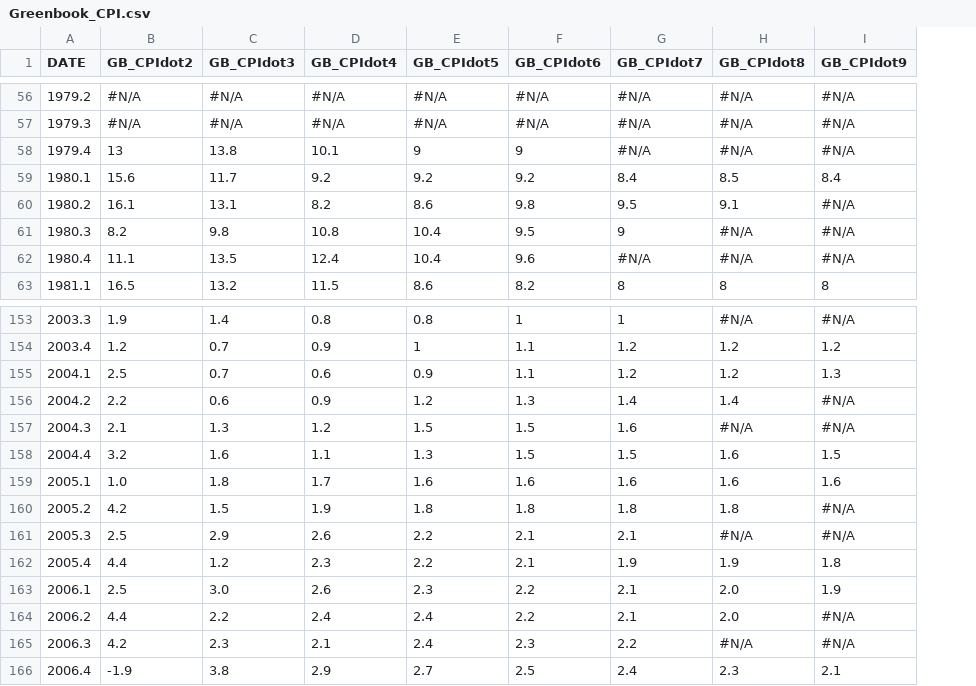
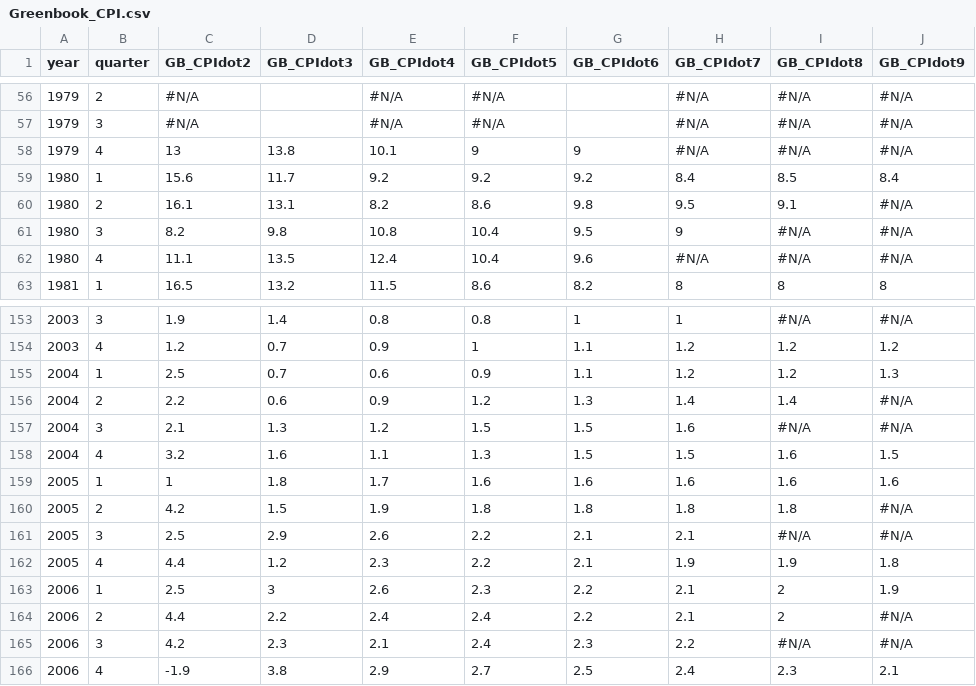
Before and after one commit to jmontgomery/EBMAforecast, a CSV file: APSA_2012/Data/Greenbook_CPI.csv, drawn as a sheet; only a part is shown, gaps mark what is left out; removed rows and columns are numbered as before the commit, all else as after; the diff covers the shown part only; the diff names each change by its address in the sheet, - before the commit and + after, or states it on an @@ line.

```diff
--- a/APSA_2012/Data/Greenbook_CPI.csv
+++ b/APSA_2012/Data/Greenbook_CPI.csv
-column A (DATE), rows 56-63: 1979.2 | 1979.3 | 1979.4 | 1980.1 | 1980.2 | 1980.3 | 1980.4 | 1981.1; rows 153-166: 2003.3 | 2003.4 | 2004.1 | 2004.2 | 2004.3 | 2004.4 | 2005.1 | 2005.2 | 2005.3 | 2005.4 | 2006.1 | 2006.2 | 2006.3 | 2006.4
+column A (year), rows 56-63: 1979 | 1979 | 1979 | 1980 | 1980 | 1980 | 1980 | 1981; rows 153-166: 2003 | 2003 | 2004 | 2004 | 2004 | 2004 | 2005 | 2005 | 2005 | 2005 | 2006 | 2006 | 2006 | 2006
+column B (quarter), rows 56-63: 2 | 3 | 4 | 1 | 2 | 3 | 4 | 1; rows 153-166: 3 | 4 | 1 | 2 | 3 | 4 | 1 | 2 | 3 | 4 | 1 | 2 | 3 | 4
-D56:D57 (GB_CPIdot3): #N/A
+D56:D57 (GB_CPIdot3): (empty)
-G56:G57 (GB_CPIdot6): #N/A
+G56:G57 (GB_CPIdot6): (empty)
-C159 (GB_CPIdot2): 1.0
+C159 (GB_CPIdot2): 1
-D163 (GB_CPIdot3): 3.0
+D163 (GB_CPIdot3): 3
-I163:I164 (GB_CPIdot8): 2.0
+I163:I164 (GB_CPIdot8): 2
```
Also changed, not shown: 108 edited cells elsewhere in this file, 1 other file.
